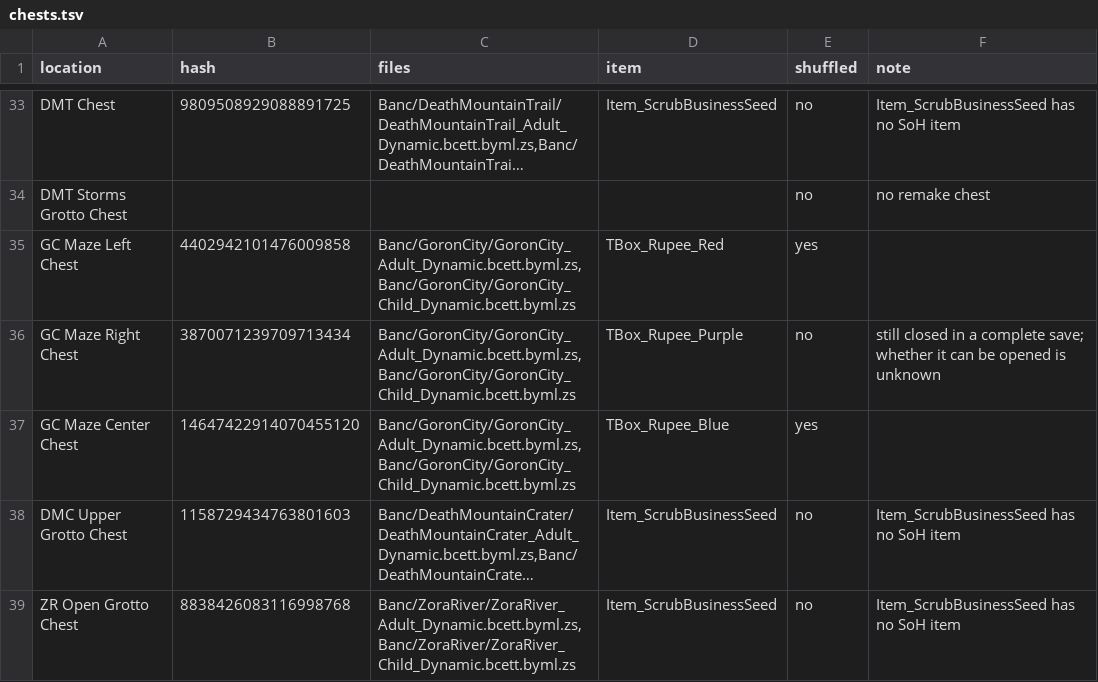
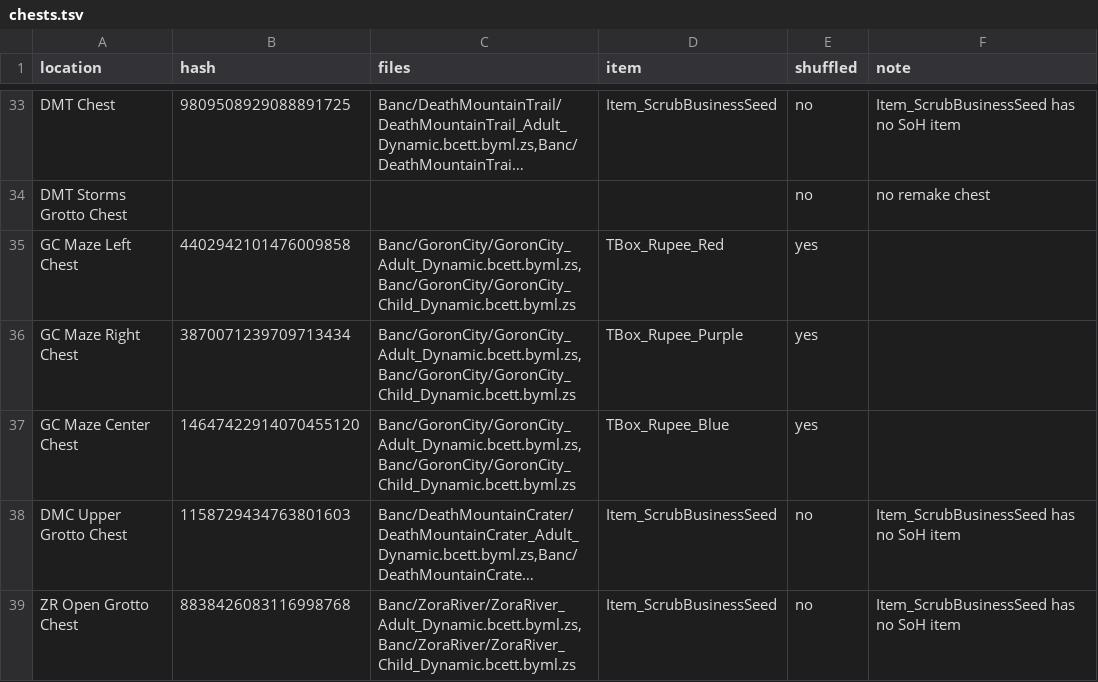
Before and after one commit to Kaepora-HQ/kaepora, a TSV file: remake/chests.tsv, drawn as a sheet; only a part is shown, gaps mark what is left out; long unchanged cells end in ….

Commit message:
feat: ask for the Silver Gauntlets at the Goron City maze right chest
Seen in the game: boulders that only the Silver Gauntlets lift stand
in a ring around the chest, and Link cannot reach it without them. The
chest opens and gives its purple rupee. It was closed in the complete
save only because it was never found.

SoH's rule took explosives or the hammer in place of the gauntlets.
The rule asks for the gauntlets, and for explosives or the hammer as
well, for the way to the ring; that second part is the owner's
recollection, not walked. Adult Link always holds a bomb bag in this
logic, so it changes no seed today.

The chest joins the shuffle, for 110. The fixed seed's stored spoiler
log and plan are regenerated.

```diff
--- a/remake/chests.tsv
+++ b/remake/chests.tsv
@@ -35,3 +35,3 @@ DMT Storms Grotto Chest				no	no remake chest
 GC Maze Left Chest	4402942101476009858	Banc/GoronCity/GoronCity_Adult_Dynamic.bcett.byml.zs,Banc/GoronCity/GoronCity_Child_Dynamic.bcett.byml.zs	TBox_Rupee_Red	yes	
-GC Maze Right Chest	3870071239709713434	Banc/GoronCity/GoronCity_Adult_Dynamic.bcett.byml.zs,Banc/GoronCity/GoronCity_Child_Dynamic.bcett.byml.zs	TBox_Rupee_Purple	no	still closed in a complete save; whether it can be opened is unknown
+GC Maze Right Chest	3870071239709713434	Banc/GoronCity/GoronCity_Adult_Dynamic.bcett.byml.zs,Banc/GoronCity/GoronCity_Child_Dynamic.bcett.byml.zs	TBox_Rupee_Purple	yes	
 GC Maze Center Chest	14647422914070455120	Banc/GoronCity/GoronCity_Adult_Dynamic.bcett.byml.zs,Banc/GoronCity/GoronCity_Child_Dynamic.bcett.byml.zs	TBox_Rupee_Blue	yes	
```
Also changed, not shown: 4 other files.
